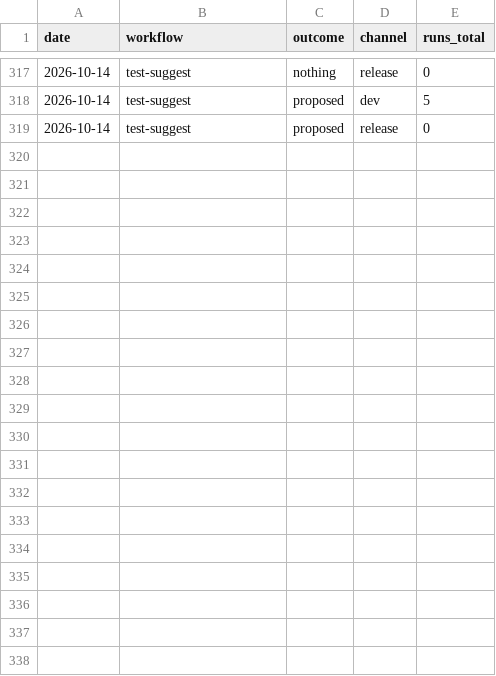
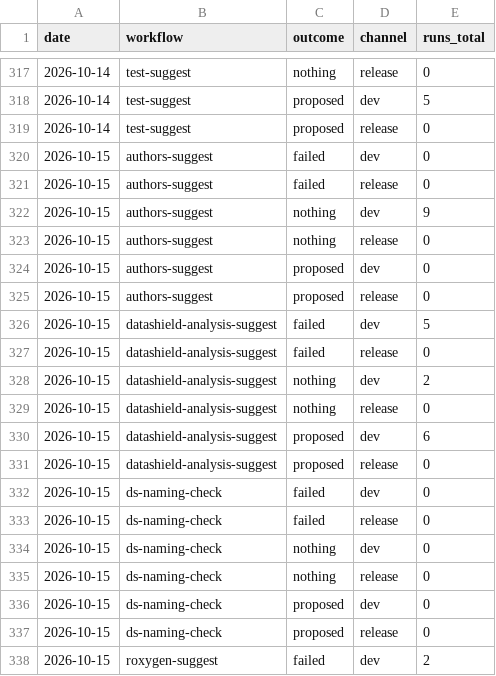
Before and after one commit to FlorianSchw/package-workflows, a CSV file: usage.csv, drawn as a sheet; only a part is shown, gaps mark what is left out; the diff covers the shown part only.

```diff
--- a/usage.csv
+++ b/usage.csv
@@ -319 +319,20 @@ date,workflow,outcome,channel,runs_total
 2026-10-14,test-suggest,proposed,release,0
+2026-10-15,authors-suggest,failed,dev,0
+2026-10-15,authors-suggest,failed,release,0
+2026-10-15,authors-suggest,nothing,dev,9
+2026-10-15,authors-suggest,nothing,release,0
+2026-10-15,authors-suggest,proposed,dev,0
+2026-10-15,authors-suggest,proposed,release,0
+2026-10-15,datashield-analysis-suggest,failed,dev,5
+2026-10-15,datashield-analysis-suggest,failed,release,0
+2026-10-15,datashield-analysis-suggest,nothing,dev,2
+2026-10-15,datashield-analysis-suggest,nothing,release,0
+2026-10-15,datashield-analysis-suggest,proposed,dev,6
+2026-10-15,datashield-analysis-suggest,proposed,release,0
+2026-10-15,ds-naming-check,failed,dev,0
+2026-10-15,ds-naming-check,failed,release,0
+2026-10-15,ds-naming-check,nothing,dev,0
+2026-10-15,ds-naming-check,nothing,release,0
+2026-10-15,ds-naming-check,proposed,dev,0
+2026-10-15,ds-naming-check,proposed,release,0
+2026-10-15,roxygen-suggest,failed,dev,2
```
Also changed, not shown: 11 added rows elsewhere in this file.
